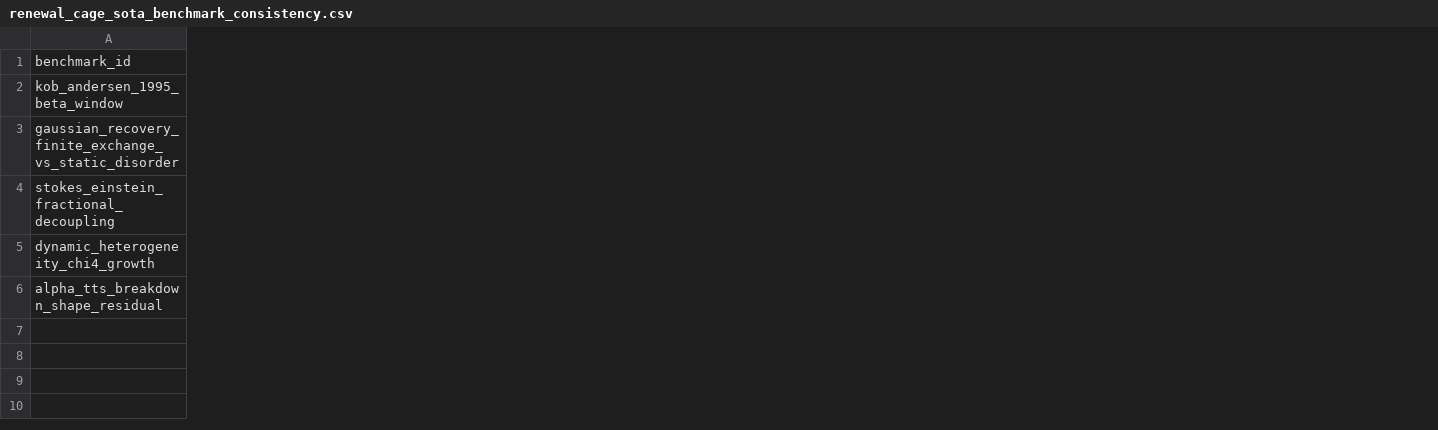
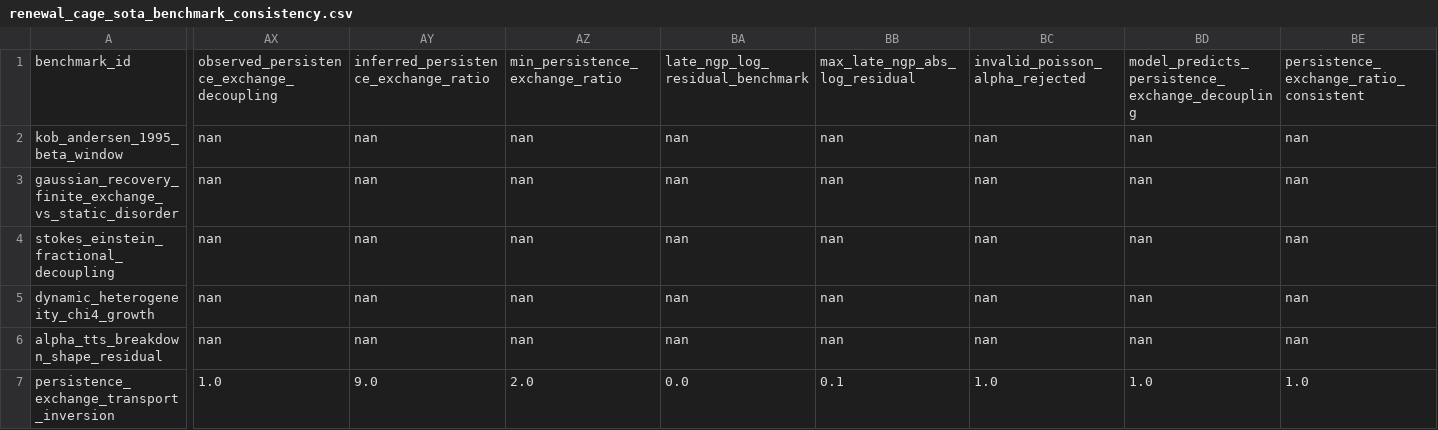
Before and after one commit to cc-chen-tech/renewal-cage-arxiv, a CSV file: data/renewal_cage_sota_benchmark_consistency.csv, drawn as a sheet; only a part is shown, gaps mark what is left out; rows hold the shown columns only; the diff covers the shown part only; the diff names each change by its address in the sheet, - before the commit and + after, or states it on an @@ line.

Commit message:
add persistence exchange benchmark consistency row

```diff
--- a/data/renewal_cage_sota_benchmark_consistency.csv
+++ b/data/renewal_cage_sota_benchmark_consistency.csv
+column AX, rows 1-6: observed_persistence_exchange_decoupling | nan | nan | nan | nan | nan
+column AY, rows 1-6: inferred_persistence_exchange_ratio | nan | nan | nan | nan | nan
+column AZ, rows 1-6: min_persistence_exchange_ratio | nan | nan | nan | nan | nan
+column BA, rows 1-6: late_ngp_log_residual_benchmark | nan | nan | nan | nan | nan
+column BB, rows 1-6: max_late_ngp_abs_log_residual | nan | nan | nan | nan | nan
+column BC, rows 1-6: invalid_poisson_alpha_rejected | nan | nan | nan | nan | nan
+column BD, rows 1-6: model_predicts_persistence_exchange_decoupling | nan | nan | nan | nan | nan
+column BE, rows 1-6: persistence_exchange_ratio_consistent | nan | nan | nan | nan | nan
+row 7: persistence_exchange_transport_inversion | 1.0 | 9.0 | 2.0 | 0.0 | 0.1 | 1.0 | 1.0 | 1.0
```
Also changed, not shown: 2 added columns elsewhere in this file, 10 other files.
